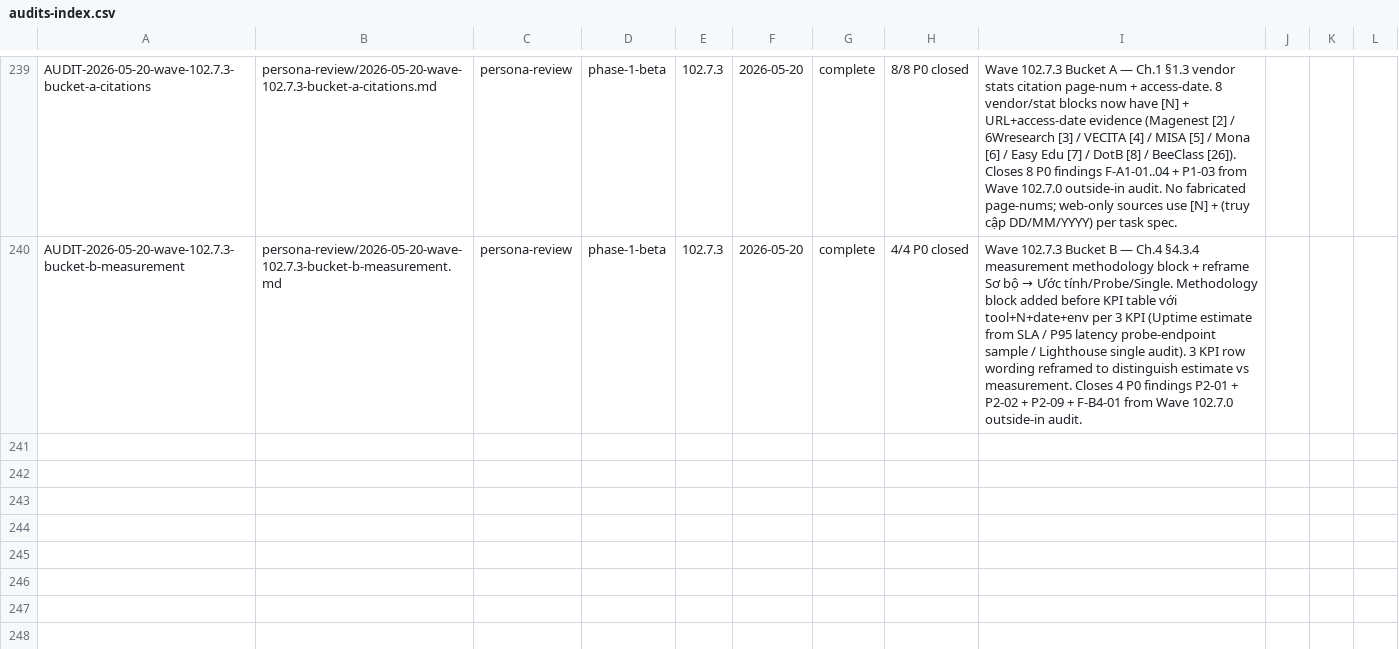
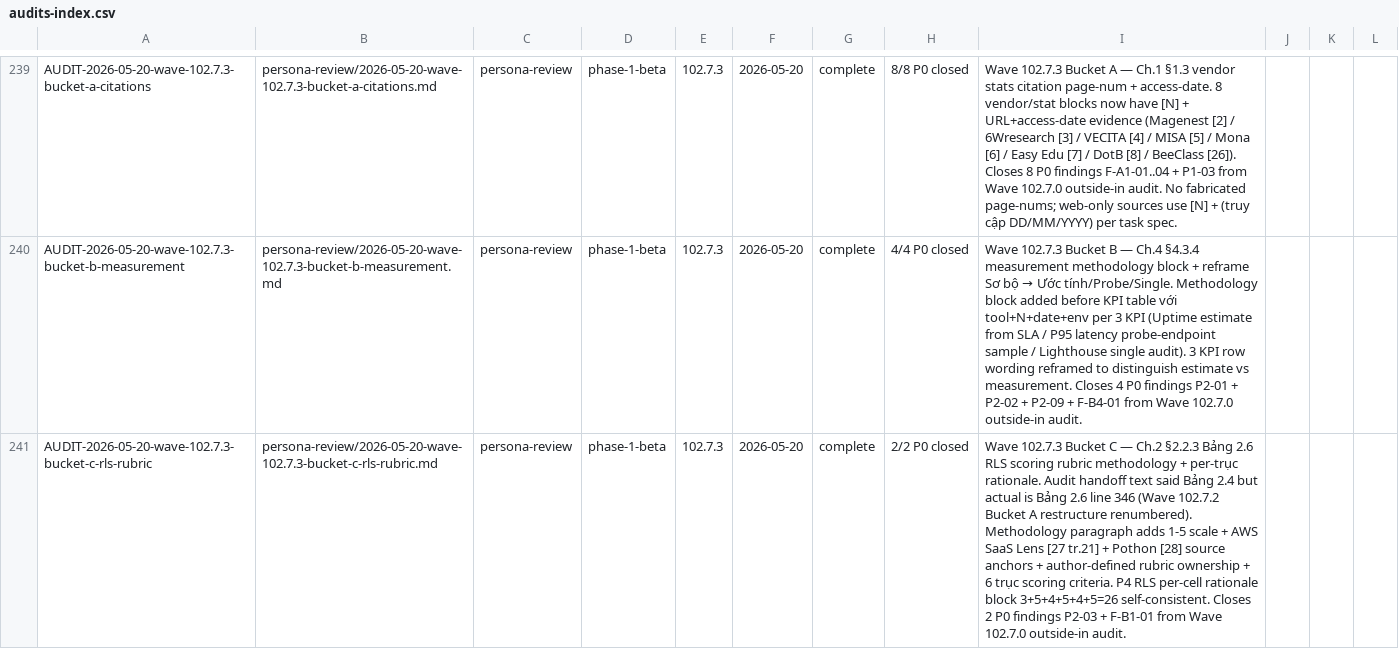
Before and after one commit to VictorAurelius/2026-Kite-Class-Platform, a CSV file: documents/04-quality/audits/audits-index.csv, drawn as a sheet; only a part is shown, gaps mark what is left out; the diff names each change by its address in the sheet, - before the commit and + after, or states it on an @@ line.

Commit message:
feat(wave-102.7.3-bucket-c): Ch.2 §2.2.3 Bảng 2.6 RLS rubric methodology (#1665)
* docs(wave-102.7.3-bucket-c): Ch.2 §2.2.3 Bảng 2.6 RLS scoring rubric methodology + per-trục rationale

- P2-03 + F-B1-01: add 1-5 scale + author-defined rationale framework + AWS SaaS Lens [27] anchor + Pothon [28] pattern comparison reference
- Methodology block BEFORE Bảng 2.6: thang điểm 1-5 explicit + total max 30 + rubric ownership disclosed + trọng số rationale + 6 trục scoring criteria per cell
- Per-cell rationale block AFTER Bảng 2.6: 6 bullets explaining P4 RLS cell values (3+5+4+5+4+5 = 26) with concrete evidence (Free Tier cost, BYPASSRLS mechanism, PDPL Art 11, ISO27001 A.8.3)
- Bibliography refs [27] + [28] already established pre-edit; no new entries needed
- Audit artifact: documents/04-quality/audits/thesis/2026-05-20-wave-102.7.3-bucket-c-rls-rubric.md
- Self-consistency check PASS: P4 sum 26 matches Tổng, trục names exact match matrix, Vietnamese narrative 100%, no project-internal refs, no banned chars
- Closes 2 P0 findings from Wave 102.7.0 outside-in audit

* fix(wave-102.7.3-bucket-c): move audit to persona-review/ + add audits-index.csv row

Same pattern as Bucket A/B fix — audit file moved from thesis/ to persona-review/
to match category enum + sister-pattern. (No README to drop — C didn't create one.)
CSV row added per meta-csv-index-pattern.md 100% coverage parity.

---------

Co-authored-by: VictorAurelius <vannkite@outlook.com>

```diff
--- a/documents/04-quality/audits/audits-index.csv
+++ b/documents/04-quality/audits/audits-index.csv
+row 241: AUDIT-2026-05-20-wave-102.7.3-bucket-c-rls-rubric | persona-review/2026-05-20-wave-102.7.3-bucket-c-rls-rubric.md | persona-review | phase-1-beta | 102.7.3 | 2026-05-20 | complete | 2/2 P0 closed | Wave 102.7.3 Bucket C — Ch.2 §2.2.3 Bảng 2.6 RLS scoring rubric methodology + per-trục rationale. Audit handoff text said Bảng 2.4 but actual is Bảng 2.6 line 346 (Wave 102.7.2 Bucket A restructure renumbered). Methodology paragraph adds 1-5 scale + AWS SaaS Lens [27 tr.21] + Pothon [28] source anchors + author-defined rubric ownership + 6 trục scoring criteria. P4 RLS per-cell rationale block 3+5+4+5+4+5=26 self-consistent. Closes 2 P0 findings P2-03 + F-B1-01 from Wave 102.7.0 outside-in audit.
```
Also changed, not shown: 2 other files.
